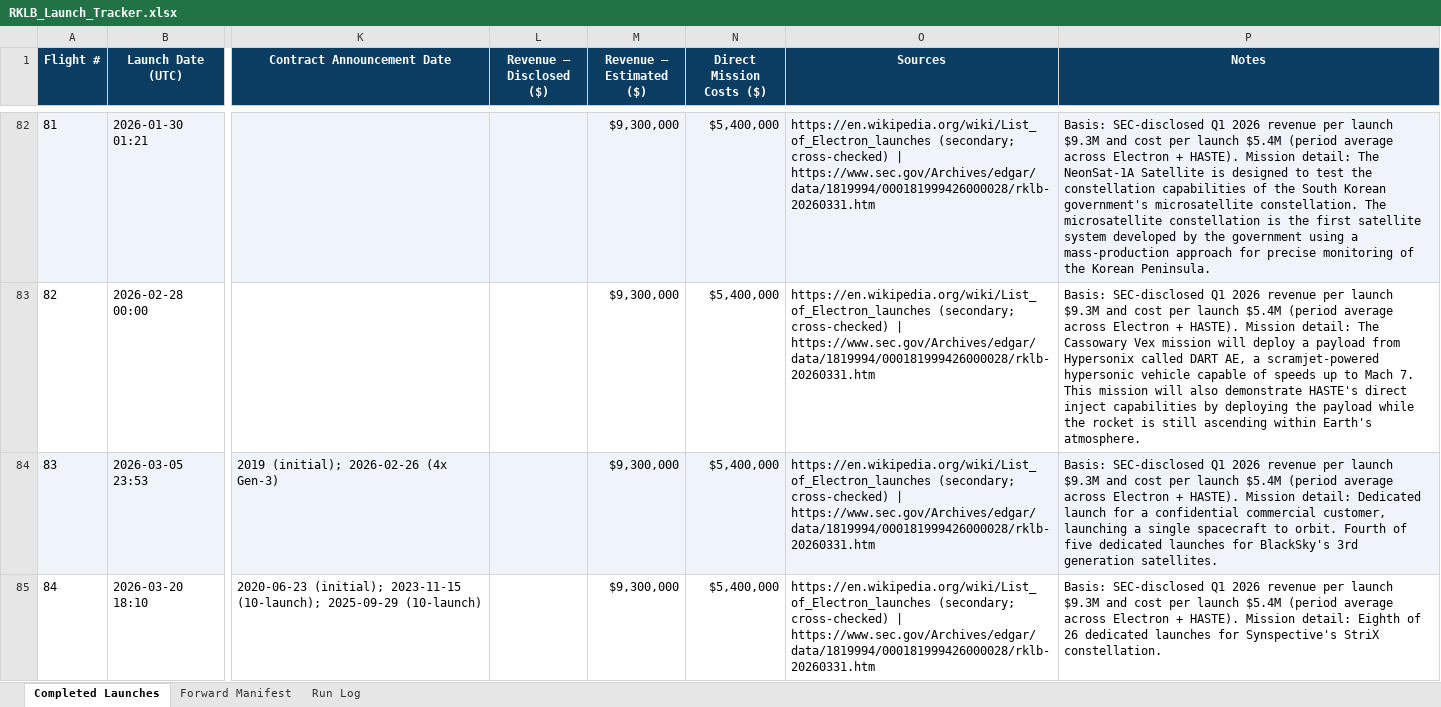
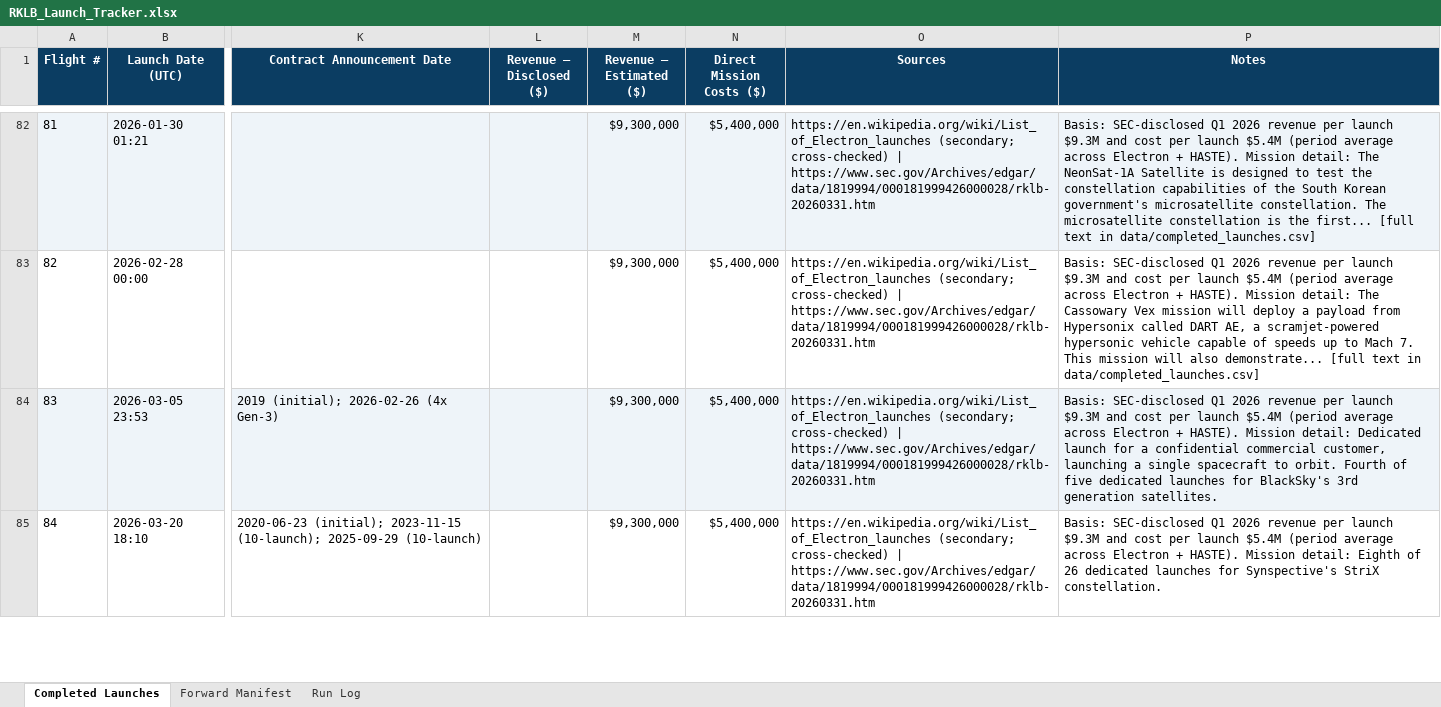
Before and after one commit to fariscole03-dot/rklb-launch-tracker, an Excel workbook: RKLB_Launch_Tracker.xlsx, sheet Completed Launches, drawn as a sheet; only a part is shown, gaps mark what is left out; values as stored, in another font and other column widths than the file's, no borders; the diff covers the shown part only; the diff names each change by its address in the sheet, - before the commit and + after, or states it on an @@ line.

```diff
--- a/RKLB_Launch_Tracker.xlsx (sheet Completed Launches)
+++ b/RKLB_Launch_Tracker.xlsx (sheet Completed Launches)
-P82 (Notes): …is the first satellite system developed by the government using a mass-production approach for precise monitoring of the Korean Peninsula.
+P82 (Notes): …is the first... [full text in data/completed_launches.csv]
-P83 (Notes): …will also demonstrate HASTE's direct inject capabilities by deploying the payload while the rocket is still ascending within Earth's atmosphere.
+P83 (Notes): …will also demonstrate... [full text in data/completed_launches.csv]
```
Also changed, not shown: 37 edited cells elsewhere in this sheet, sheet Run Log, 2 other files.
